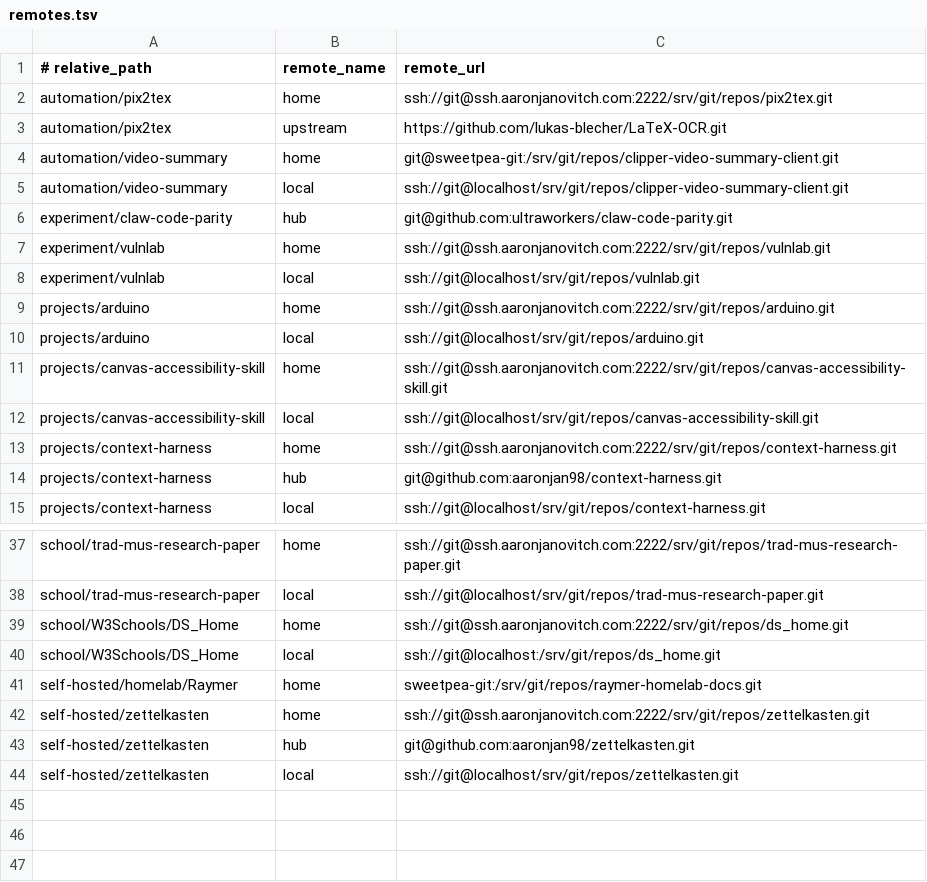
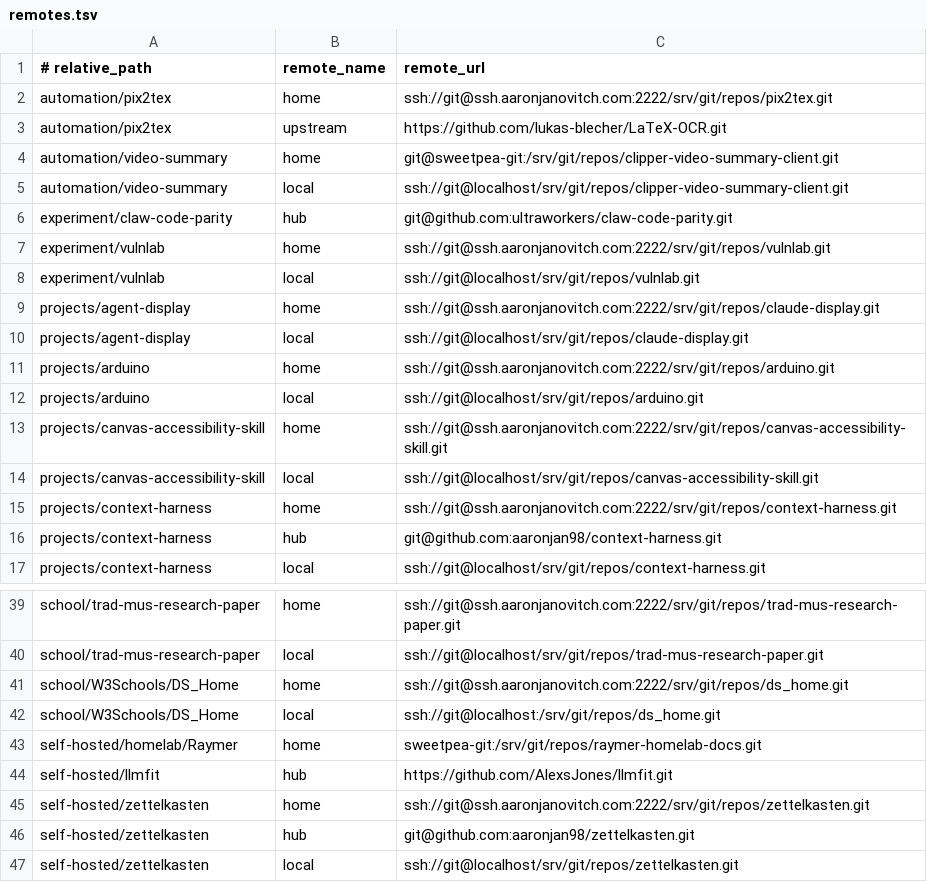
Before and after one commit to aaronjan98/nixos-config, a TSV file: tools/workspace/Repositories/remotes.tsv, drawn as a sheet; only a part is shown, gaps mark what is left out; the diff names each change by its address in the sheet, - before the commit and + after, or states it on an @@ line.

Commit message:
Tune Framework workspace gaps

```diff
--- a/tools/workspace/Repositories/remotes.tsv
+++ b/tools/workspace/Repositories/remotes.tsv
+row 9: projects/agent-display | home | ssh://git@ssh.aaronjanovitch.com:2222/srv/git/repos/claude-display.git
+row 10: projects/agent-display | local | ssh://git@localhost/srv/git/repos/claude-display.git
+row 44: self-hosted/llmfit | hub | https://github.com/AlexsJones/llmfit.git
```
Also changed, not shown: tools/workspace/Repositories/repos.tsv, 1 other file.
